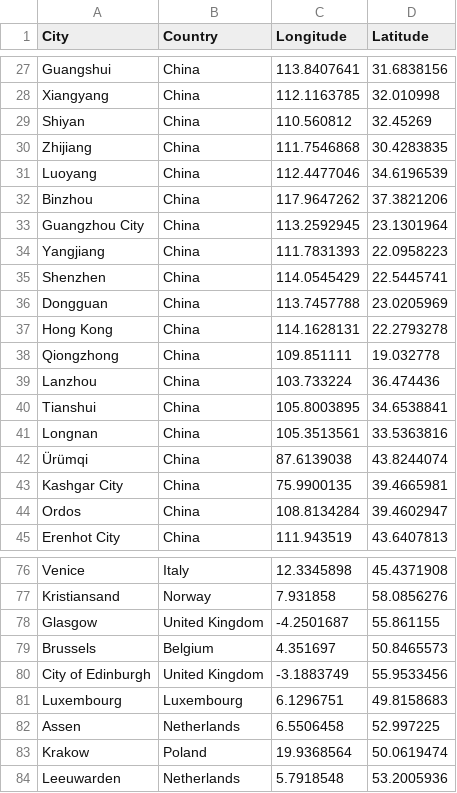
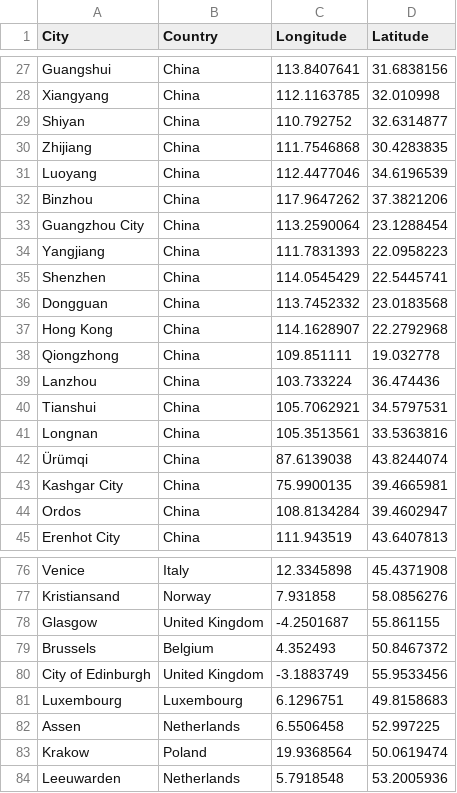
Before and after one commit to Echotengli/Echotengli.github.io, a CSV file: footprint/city_coordinates.csv, drawn as a sheet; only a part is shown, gaps mark what is left out; the diff covers the shown part only.

```diff
--- a/footprint/city_coordinates.csv
+++ b/footprint/city_coordinates.csv
@@ -28,3 +28,3 @@ Guangshui,China,113.8407641,31.6838156
 Xiangyang,China,112.1163785,32.010998
-Shiyan,China,110.560812,32.45269
+Shiyan,China,110.792752,32.6314877
 Zhijiang,China,111.7546868,30.4283835
@@ -32,10 +32,10 @@ Luoyang,China,112.4477046,34.6196539
 Binzhou,China,117.9647262,37.3821206
-Guangzhou City,China,113.2592945,23.1301964
+Guangzhou City,China,113.2590064,23.1288454
 Yangjiang,China,111.7831393,22.0958223
 Shenzhen,China,114.0545429,22.5445741
-Dongguan,China,113.7457788,23.0205969
-Hong Kong,China,114.1628131,22.2793278
+Dongguan,China,113.7452332,23.0183568
+Hong Kong,China,114.1628907,22.2792968
 Qiongzhong,China,109.851111,19.032778
 Lanzhou,China,103.733224,36.474436
-Tianshui,China,105.8003895,34.6538841
+Tianshui,China,105.7062921,34.5797531
 Longnan,China,105.3513561,33.5363816
@@ -78,3 +78,3 @@ Kristiansand,Norway,7.931858,58.0856276
 Glasgow,United Kingdom,-4.2501687,55.861155
-Brussels,Belgium,4.351697,50.8465573
+Brussels,Belgium,4.352493,50.8467372
 City of Edinburgh,United Kingdom,-3.1883749,55.9533456
```
Also changed, not shown: 4 added rows, 1 removed row and 12 edited cells elsewhere in this file, 3 other files.
